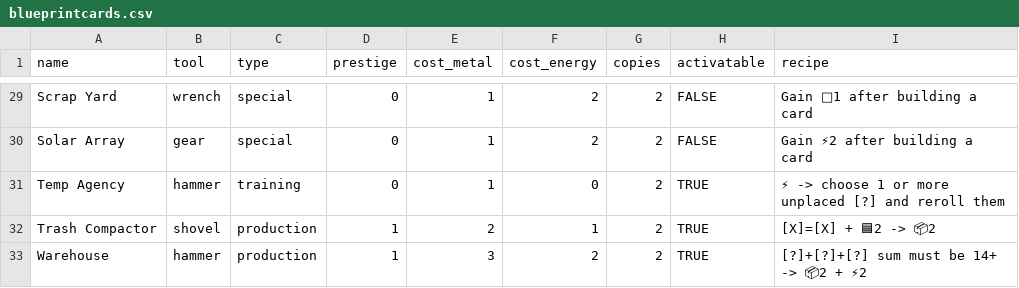
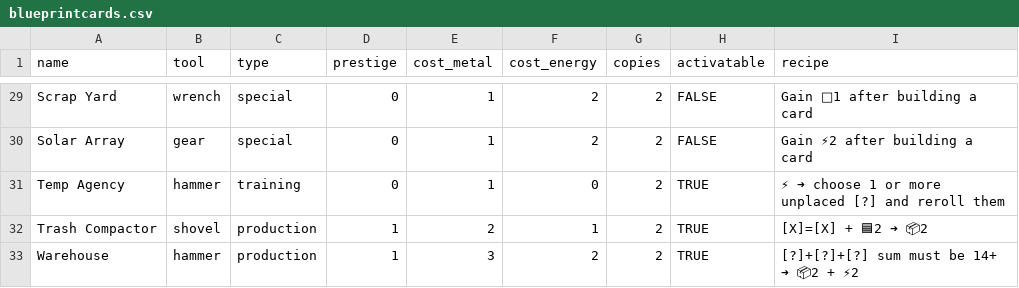
Before and after one commit to cbott/factories, a CSV file: backend/resources/blueprintcards.csv, drawn as a sheet; only a part is shown, gaps mark what is left out; the diff covers the shown part only.

Commit message:
Use arrow unicode character instead of ->

```diff
--- a/backend/resources/blueprintcards.csv
+++ b/backend/resources/blueprintcards.csv
@@ -30,4 +30,4 @@ Scrap Yard,wrench,special,0,1,2,2,FALSE,Gain 🔩1 after building a card
 Solar Array,gear,special,0,1,2,2,FALSE,Gain ⚡2 after building a card
-Temp Agency,hammer,training,0,1,0,2,TRUE,⚡ -> choose 1 or more unplaced [?] and reroll them
-Trash Compactor,shovel,production,1,2,1,2,TRUE,[X]=[X] + 🟦2 -> 📦2
-Warehouse,hammer,production,1,3,2,2,TRUE,[?]+[?]+[?] sum must be 14+ -> 📦2 + ⚡2
+Temp Agency,hammer,training,0,1,0,2,TRUE,⚡ ➜ choose 1 or more unplaced [?] and reroll them
+Trash Compactor,shovel,production,1,2,1,2,TRUE,[X]=[X] + 🟦2 ➜ 📦2
+Warehouse,hammer,production,1,3,2,2,TRUE,[?]+[?]+[?] sum must be 14+ ➜ 📦2 + ⚡2
```
Also changed, not shown: 23 edited cells elsewhere in this file.
